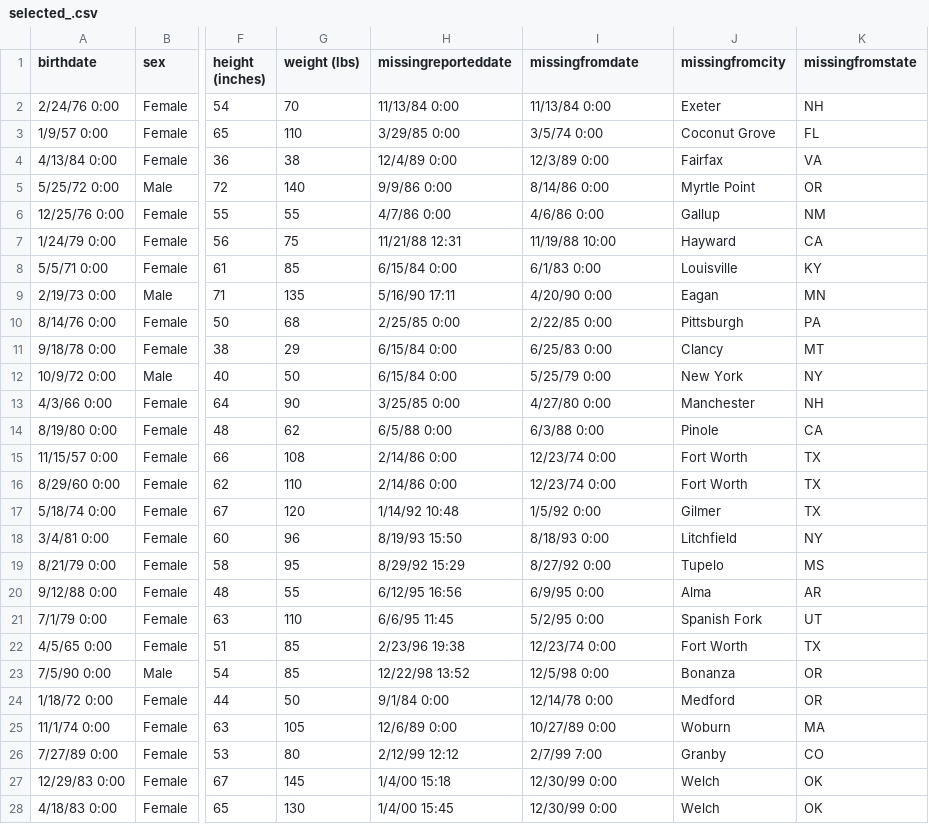
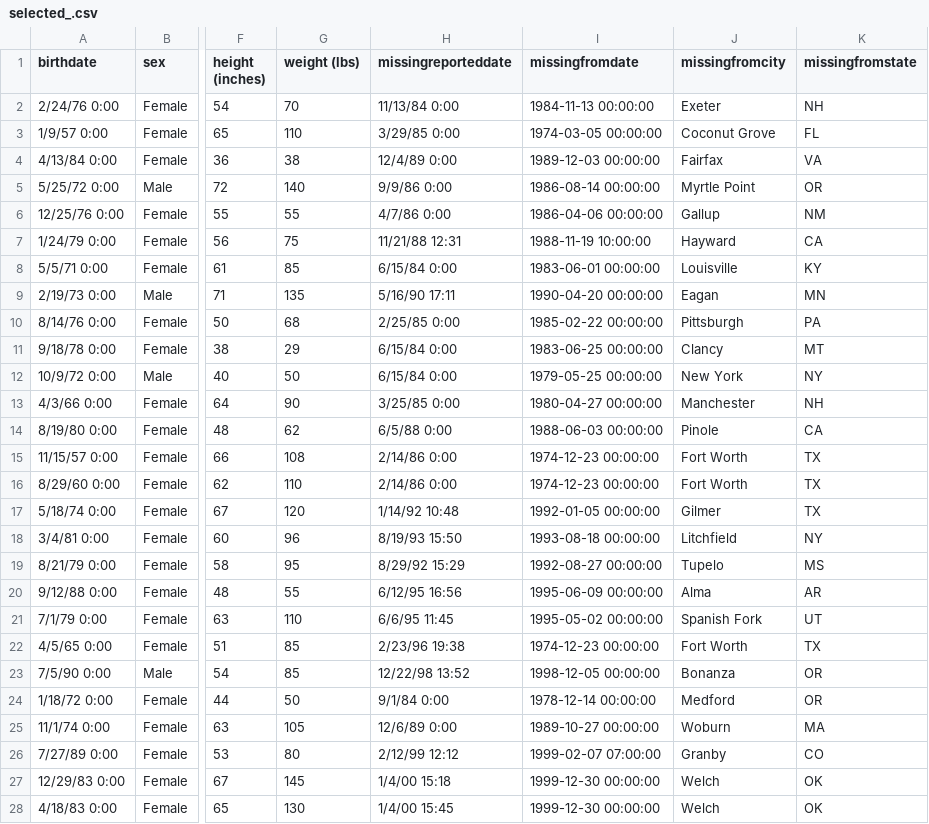
Before and after one commit to anitaliviabella/NetworkAnalysis, a CSV file: dataset/selected_.csv, drawn as a sheet; only a part is shown, gaps mark what is left out; the diff covers the shown part only; the diff names each change by its address in the sheet, - before the commit and + after, or states it on an @@ line.

```diff
--- a/dataset/selected_.csv
+++ b/dataset/selected_.csv
-I2 (missingfromdate): 11/13/84 0:00
+I2 (missingfromdate): 1984-11-13 00:00:00
-I3 (missingfromdate): 3/5/74 0:00
+I3 (missingfromdate): 1974-03-05 00:00:00
-I4 (missingfromdate): 12/3/89 0:00
+I4 (missingfromdate): 1989-12-03 00:00:00
-I5 (missingfromdate): 8/14/86 0:00
+I5 (missingfromdate): 1986-08-14 00:00:00
-I6 (missingfromdate): 4/6/86 0:00
+I6 (missingfromdate): 1986-04-06 00:00:00
-I7 (missingfromdate): 11/19/88 10:00
+I7 (missingfromdate): 1988-11-19 10:00:00
-I8 (missingfromdate): 6/1/83 0:00
+I8 (missingfromdate): 1983-06-01 00:00:00
-I9 (missingfromdate): 4/20/90 0:00
+I9 (missingfromdate): 1990-04-20 00:00:00
-I10 (missingfromdate): 2/22/85 0:00
+I10 (missingfromdate): 1985-02-22 00:00:00
-I11 (missingfromdate): 6/25/83 0:00
+I11 (missingfromdate): 1983-06-25 00:00:00
-I12 (missingfromdate): 5/25/79 0:00
+I12 (missingfromdate): 1979-05-25 00:00:00
-I13 (missingfromdate): 4/27/80 0:00
+I13 (missingfromdate): 1980-04-27 00:00:00
-I14 (missingfromdate): 6/3/88 0:00
+I14 (missingfromdate): 1988-06-03 00:00:00
-I15:I16 (missingfromdate): 12/23/74 0:00
+I15:I16 (missingfromdate): 1974-12-23 00:00:00
-I17 (missingfromdate): 1/5/92 0:00
+I17 (missingfromdate): 1992-01-05 00:00:00
-I18 (missingfromdate): 8/18/93 0:00
+I18 (missingfromdate): 1993-08-18 00:00:00
-I19 (missingfromdate): 8/27/92 0:00
+I19 (missingfromdate): 1992-08-27 00:00:00
-I20 (missingfromdate): 6/9/95 0:00
+I20 (missingfromdate): 1995-06-09 00:00:00
-I21 (missingfromdate): 5/2/95 0:00
+I21 (missingfromdate): 1995-05-02 00:00:00
-I22 (missingfromdate): 12/23/74 0:00
+I22 (missingfromdate): 1974-12-23 00:00:00
-I23 (missingfromdate): 12/5/98 0:00
+I23 (missingfromdate): 1998-12-05 00:00:00
-I24 (missingfromdate): 12/14/78 0:00
+I24 (missingfromdate): 1978-12-14 00:00:00
-I25 (missingfromdate): 10/27/89 0:00
+I25 (missingfromdate): 1989-10-27 00:00:00
-I26 (missingfromdate): 2/7/99 7:00
+I26 (missingfromdate): 1999-02-07 07:00:00
-I27:I28 (missingfromdate): 12/30/99 0:00
+I27:I28 (missingfromdate): 1999-12-30 00:00:00
```
Also changed, not shown: 22 edited cells elsewhere in this file, 4 other files.
